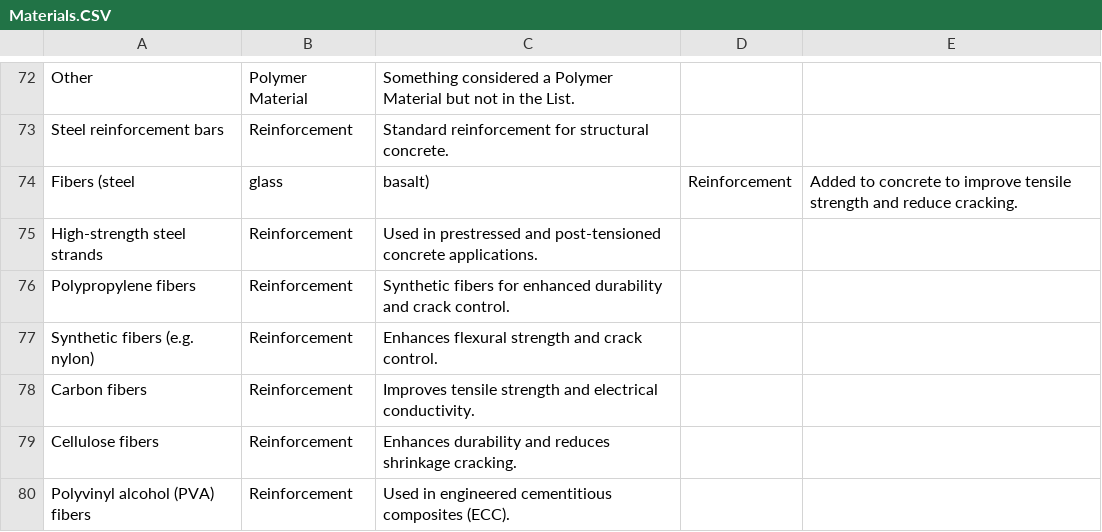
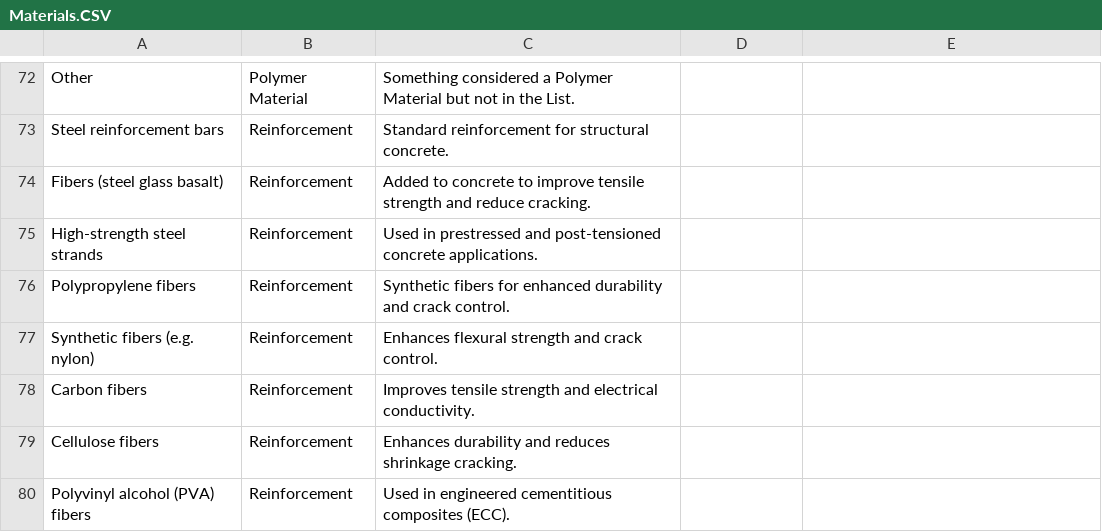
Before and after one commit to TManninger-smg/SMDC, a CSV file: Materials.CSV, drawn as a sheet; only a part is shown, gaps mark what is left out; removed rows and columns are numbered as before the commit, all else as after; the diff names each change by its address in the sheet, - before the commit and + after, or states it on an @@ line.

Commit message:
Update Materials.CSV

```diff
--- a/Materials.CSV
+++ b/Materials.CSV
-row 74: Fibers (steel | glass | basalt) | Reinforcement | Added to concrete to improve tensile strength and reduce cracking.
+row 74: Fibers (steel glass basalt) | Reinforcement | Added to concrete to improve tensile strength and reduce cracking.
```
